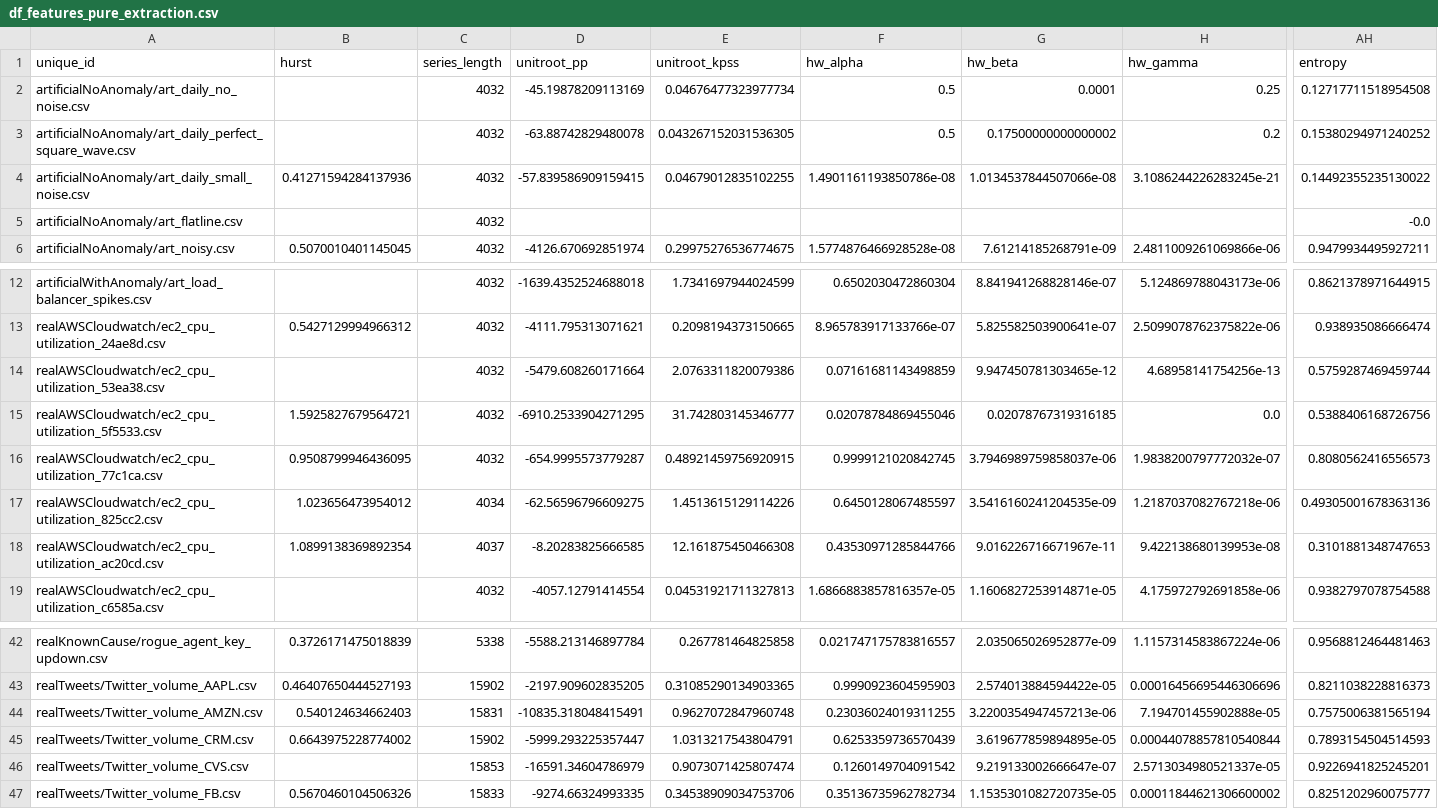
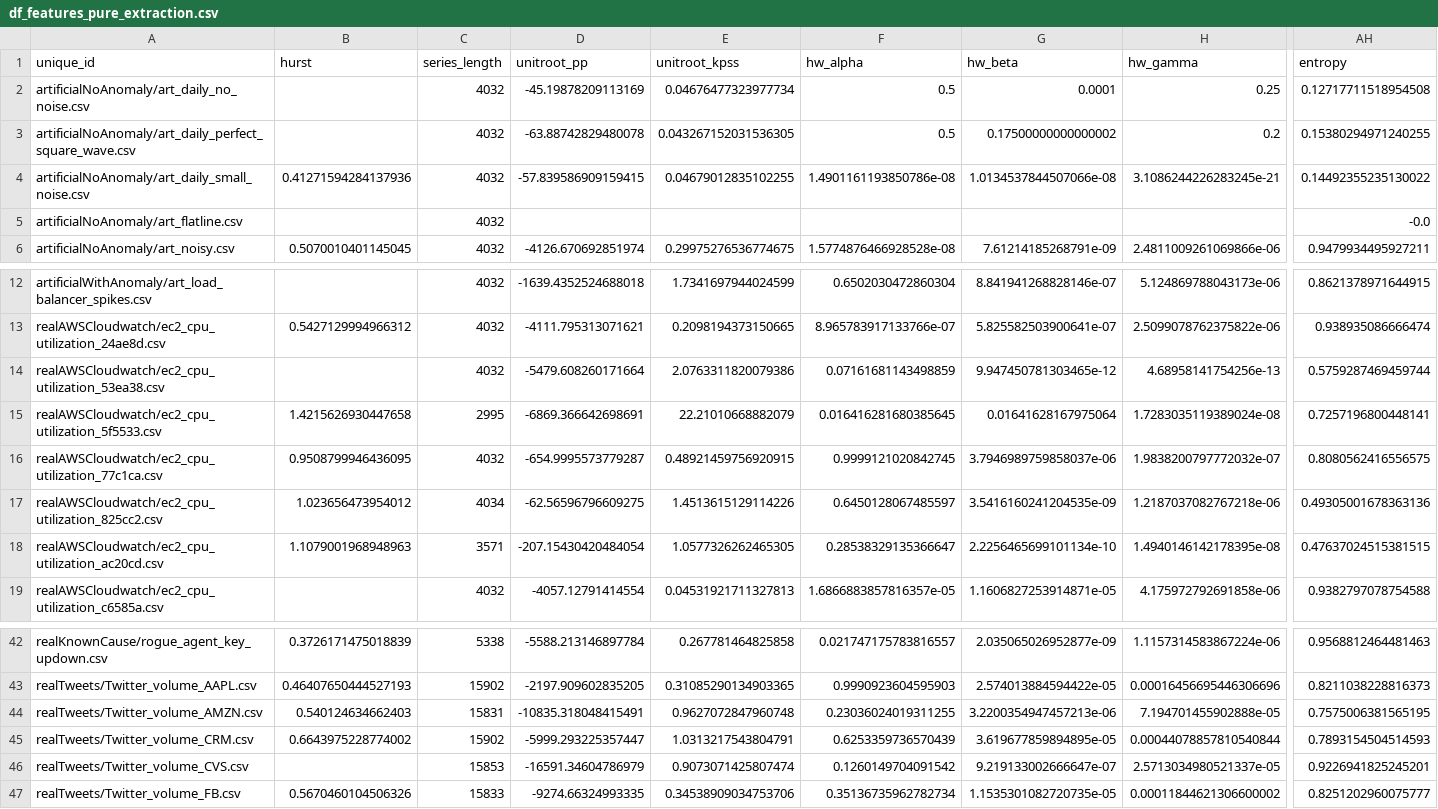
Before and after one commit to GPT-4-UOM/MetaFramework, a CSV file: notebook/dataset_preparation/df_features_pure_extraction.csv, drawn as a sheet; only a part is shown, gaps mark what is left out; the diff covers the shown part only; the diff names each change by its address in the sheet, - before the commit and + after, or states it on an @@ line.

```diff
--- a/notebook/dataset_preparation/df_features_pure_extraction.csv
+++ b/notebook/dataset_preparation/df_features_pure_extraction.csv
-AH3 (entropy): 0.15380294971240252
+AH3 (entropy): 0.15380294971240255
-B15 (hurst): 1.5925827679564721
+B15 (hurst): 1.4215626930447658
-C15 (series_length): 4032
+C15 (series_length): 2995
-D15 (unitroot_pp): -6910.2533904271295
+D15 (unitroot_pp): -6869.366642698691
-E15 (unitroot_kpss): 31.742803145346777
+E15 (unitroot_kpss): 22.21010668882079
-F15 (hw_alpha): 0.02078784869455046
+F15 (hw_alpha): 0.016416281680385645
-G15 (hw_beta): 0.02078767319316185
+G15 (hw_beta): 0.01641628167975064
-H15 (hw_gamma): 0.0
+H15 (hw_gamma): 1.7283035119389024e-08
-AH15 (entropy): 0.5388406168726756
+AH15 (entropy): 0.7257196800448141
-AH16 (entropy): 0.8080562416556573
+AH16 (entropy): 0.8080562416556575
-B18 (hurst): 1.0899138369892354
+B18 (hurst): 1.1079001968948963
-C18 (series_length): 4037
+C18 (series_length): 3571
-D18 (unitroot_pp): -8.20283825666585
+D18 (unitroot_pp): -207.15430420484054
-E18 (unitroot_kpss): 12.161875450466308
+E18 (unitroot_kpss): 1.0577326262465305
-F18 (hw_alpha): 0.43530971285844766
+F18 (hw_alpha): 0.28538329135366647
-G18 (hw_beta): 9.016226716671967e-11
+G18 (hw_beta): 2.2256465699101134e-10
-H18 (hw_gamma): 9.422138680139953e-08
+H18 (hw_gamma): 1.4940146142178395e-08
-AH18 (entropy): 0.3101881348747653
+AH18 (entropy): 0.47637024515381515
-AH44 (entropy): 0.7575006381565194
+AH44 (entropy): 0.7575006381565195
```
Also changed, not shown: 127 edited cells elsewhere in this file, notebook/dataset_preparation/cpu_results.csv, notebook/dataset_preparation/df_features_with_encoded_ranking.csv, 10 other files.
